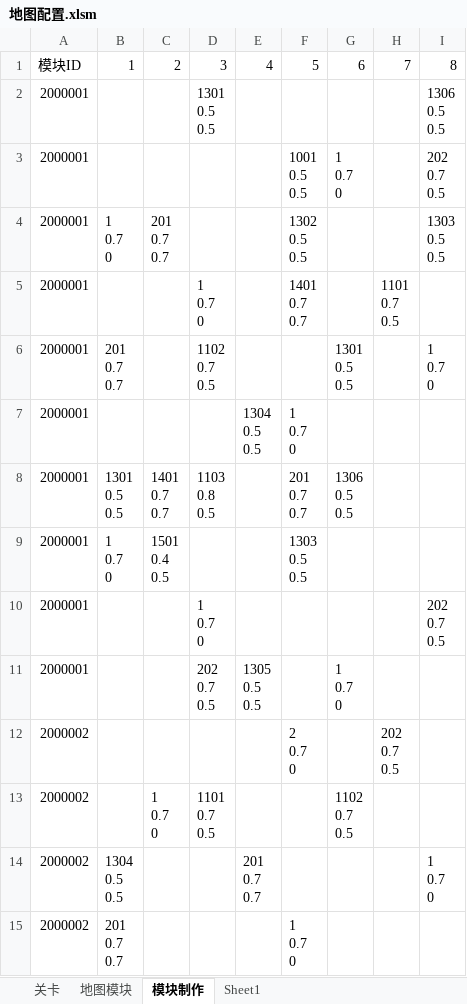
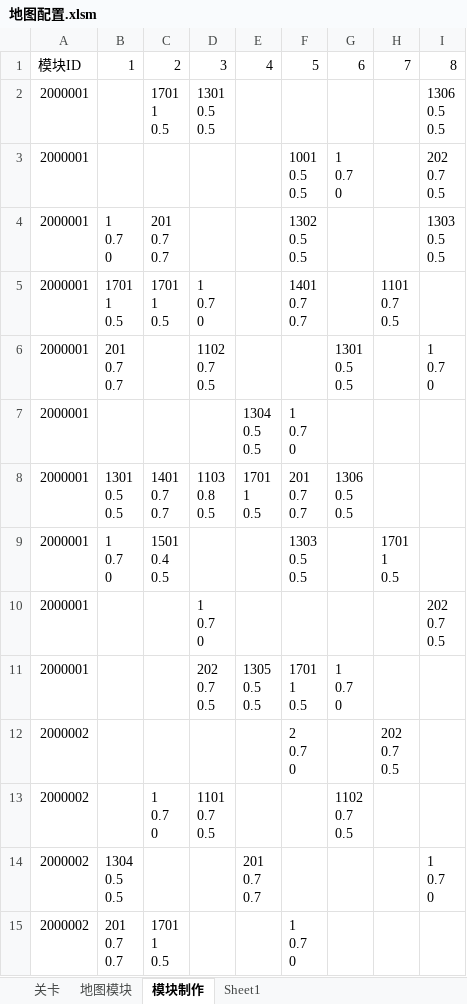
Before and after one commit to Canvastudio/Prometheus, an Excel workbook: Design/原始配置表/地图配置.xlsm, sheet 模块制作, drawn as a sheet; only a part is shown; values as stored, in another font and other column widths than the file's, no cell formats; charts and pictures and conditional formats not drawn; ↵ is a line break in a cell; the diff covers the shown part only; the diff names each change by its address in the sheet, - before the commit and + after, or states it on an @@ line.

```diff
--- a/Design/原始配置表/地图配置.xlsm (sheet 模块制作)
+++ b/Design/原始配置表/地图配置.xlsm (sheet 模块制作)
-C2: (empty)
+C2: 1701 ↵ 1 ↵ 0.5
-B5: (empty)
+B5: 1701 ↵ 1 ↵ 0.5
-C5: (empty)
+C5: 1701 ↵ 1 ↵ 0.5
-E8: (empty)
+E8: 1701 ↵ 1 ↵ 0.5
-H9: (empty)
+H9: 1701 ↵ 1 ↵ 0.5
-F11: (empty)
+F11: 1701 ↵ 1 ↵ 0.5
-C15: (empty)
+C15: 1701 ↵ 1 ↵ 0.5
```
Also changed, not shown: 36 edited cells elsewhere in this sheet, sheet 地图模块, cell formats, charts or pictures, Design/原始配置表/补给.xlsm, 1 other file.
